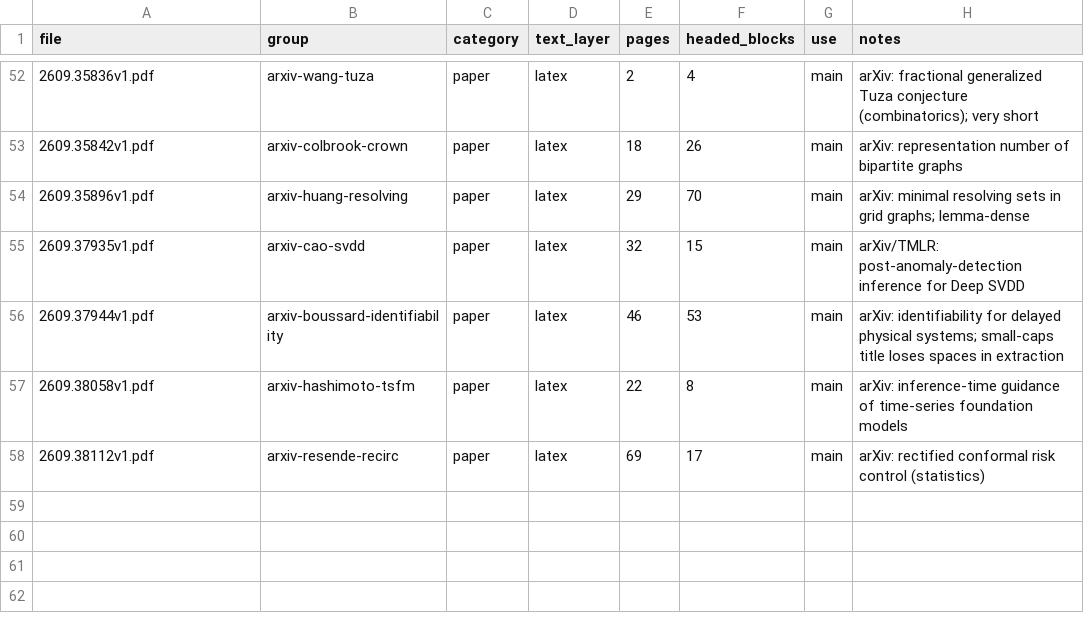
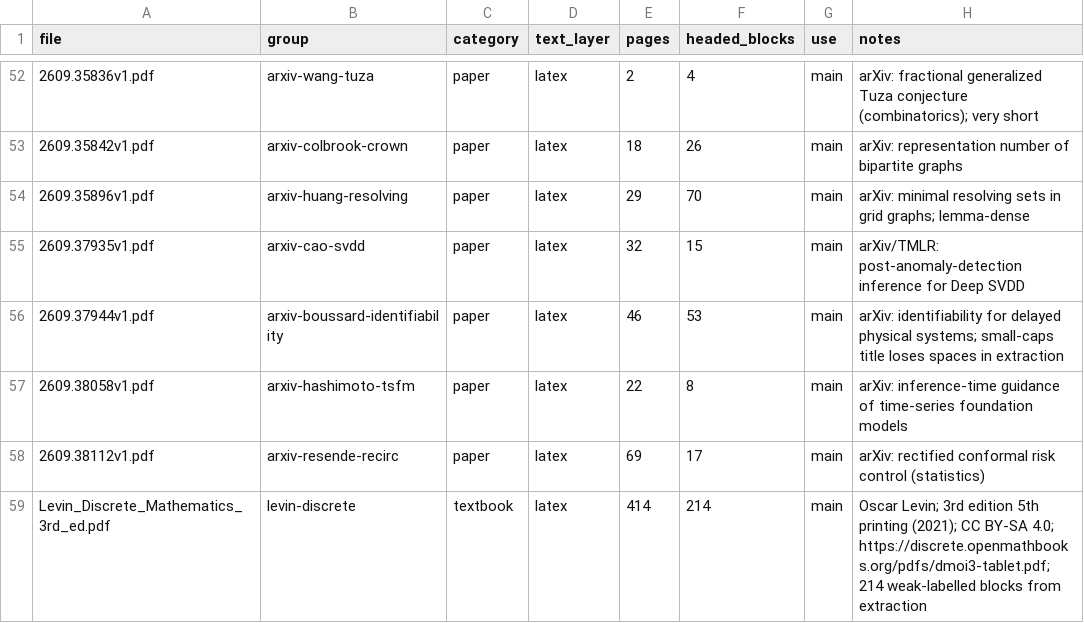
Before and after one commit to adi-kernelx/Margin, a CSV file: Test PDFs/manifest.csv, drawn as a sheet; only a part is shown, gaps mark what is left out; the diff names each change by its address in the sheet, - before the commit and + after, or states it on an @@ line.

Commit message:
feat(ml): freeze dataset split and add labelling and retrieval evaluation

```diff
--- a/Test PDFs/manifest.csv
+++ b/Test PDFs/manifest.csv
+row 59: Levin_Discrete_Mathematics_3rd_ed.pdf | levin-discrete | textbook | latex | 414 | 214 | main | Oscar Levin; 3rd edition 5th printing (2021); CC BY-SA 4.0; https://discrete.openmathbooks.org/pdfs/dmoi3-tablet.pdf; 214 weak-labelled blocks from extraction
```
Also changed, not shown: 22 other files.
